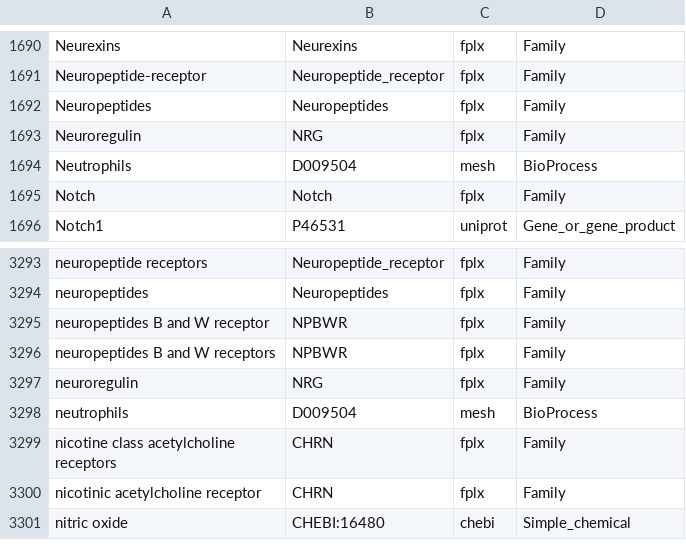
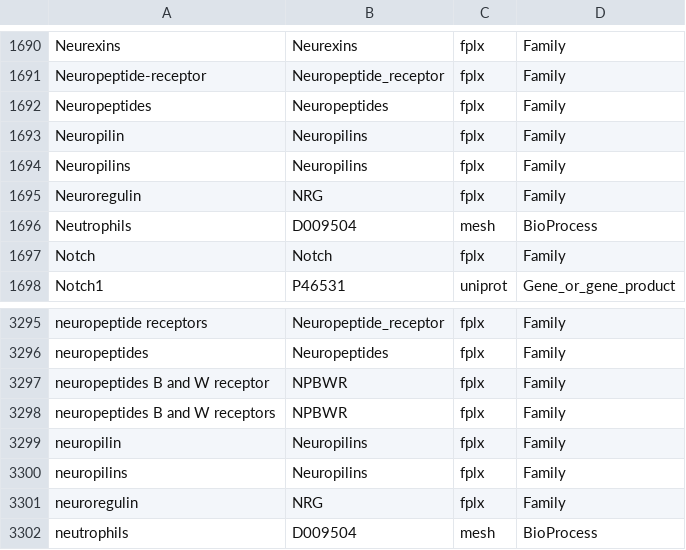
Before and after one commit to wikipathways/famplex, a TSV file: export/famplex_groundings.tsv, drawn as a sheet; only a part is shown, gaps mark what is left out; the shorter side is filled out with more unchanged rows; the diff names each change by its address in the sheet, - before the commit and + after, or states it on an @@ line.

Commit message:
Update all exports

```diff
--- a/export/famplex_groundings.tsv
+++ b/export/famplex_groundings.tsv
+row 1693: Neuropilin | Neuropilins | fplx | Family
+row 1694: Neuropilins | Neuropilins | fplx | Family
+row 3299: neuropilin | Neuropilins | fplx | Family
+row 3300: neuropilins | Neuropilins | fplx | Family
```
Also changed, not shown: 2 other files.
